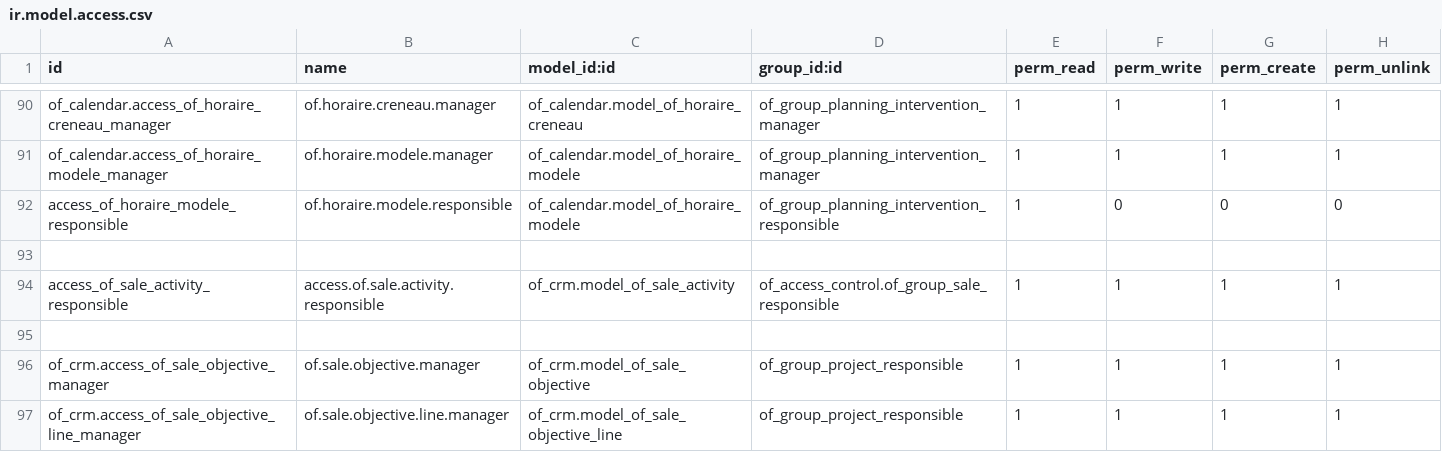
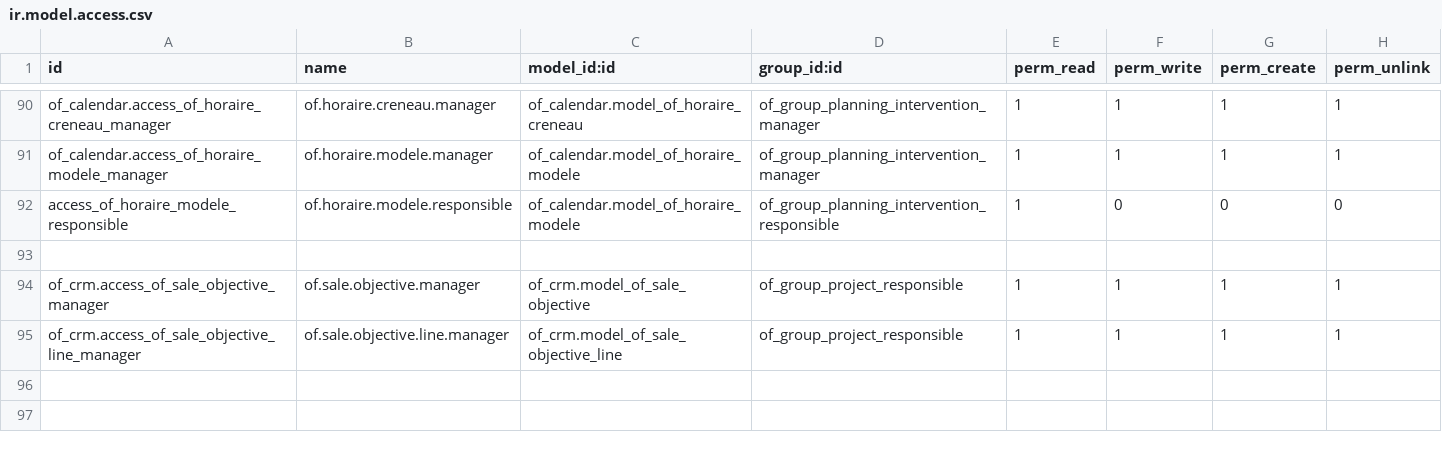
Before and after one commit to odof/openfire, a CSV file: of_access_control/security/ir.model.access.csv, drawn as a sheet; only a part is shown, gaps mark what is left out; the diff names each change by its address in the sheet, - before the commit and + after, or states it on an @@ line.

```diff
--- a/of_access_control/security/ir.model.access.csv
+++ b/of_access_control/security/ir.model.access.csv
-row 94: access_of_sale_activity_responsible | access.of.sale.activity.responsible | of_crm.model_of_sale_activity | of_access_control.of_group_sale_responsible | 1 | 1 | 1 | 1
-row 95: (empty)
```
Also changed, not shown: of_crm/security/ir.model.access.csv, 29 other files.
